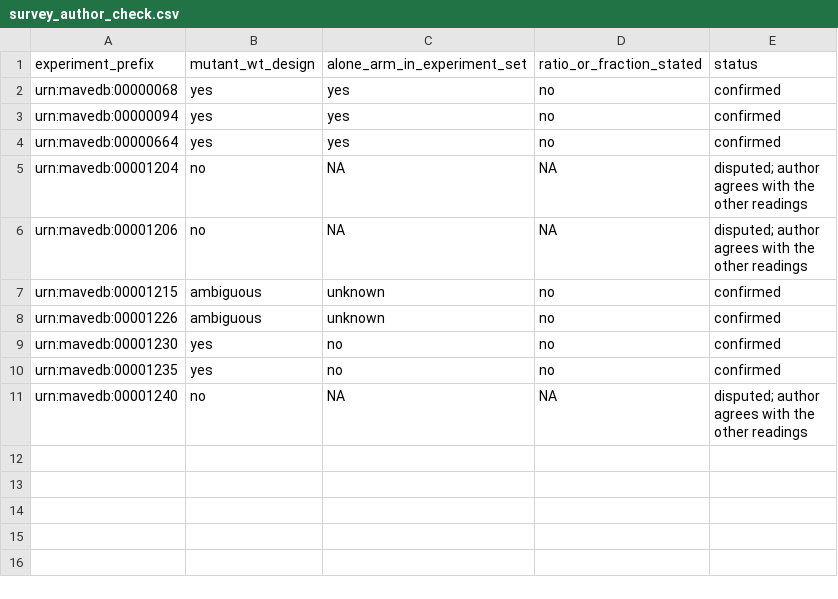
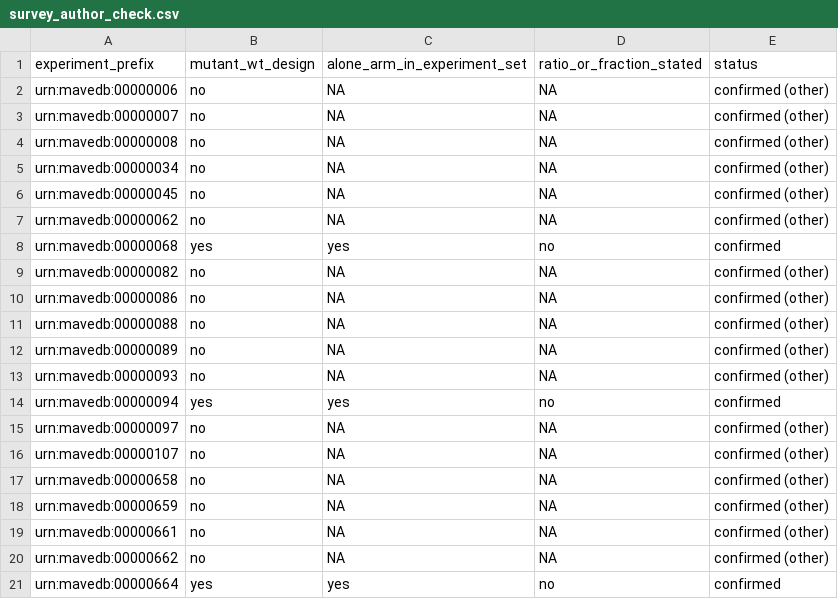
Before and after one commit to EG-xry/molecular-dominance, a CSV file: analysis/data/archive/survey_author_check.csv, drawn as a sheet; only a part is shown; the shorter side is filled out with more unchanged rows; the diff covers the shown part only; the diff names each change by its address in the sheet, - before the commit and + after, or states it on an @@ line.

Commit message:
Record the author's check of all 46 flagged archive sets
The author also checked the 36 sets every reading classified as other and
confirmed them, so every final call is the author's (5 verified, 2 ambiguous,
39 other). Reproduction report updated for S1 File e690eccf...793c (63/63).

```diff
--- a/analysis/data/archive/survey_author_check.csv
+++ b/analysis/data/archive/survey_author_check.csv
+row 2: urn:mavedb:00000006 | no | NA | NA | confirmed (other)
+row 3: urn:mavedb:00000007 | no | NA | NA | confirmed (other)
+row 4: urn:mavedb:00000008 | no | NA | NA | confirmed (other)
+row 5: urn:mavedb:00000034 | no | NA | NA | confirmed (other)
+row 6: urn:mavedb:00000045 | no | NA | NA | confirmed (other)
+row 7: urn:mavedb:00000062 | no | NA | NA | confirmed (other)
+row 9: urn:mavedb:00000082 | no | NA | NA | confirmed (other)
+row 10: urn:mavedb:00000086 | no | NA | NA | confirmed (other)
+row 11: urn:mavedb:00000088 | no | NA | NA | confirmed (other)
+row 12: urn:mavedb:00000089 | no | NA | NA | confirmed (other)
+row 13: urn:mavedb:00000093 | no | NA | NA | confirmed (other)
+row 15: urn:mavedb:00000097 | no | NA | NA | confirmed (other)
+row 16: urn:mavedb:00000107 | no | NA | NA | confirmed (other)
+row 17: urn:mavedb:00000658 | no | NA | NA | confirmed (other)
+row 18: urn:mavedb:00000659 | no | NA | NA | confirmed (other)
+row 19: urn:mavedb:00000661 | no | NA | NA | confirmed (other)
+row 20: urn:mavedb:00000662 | no | NA | NA | confirmed (other)
```
Also changed, not shown: 19 added rows elsewhere in this file, 12 other files.
